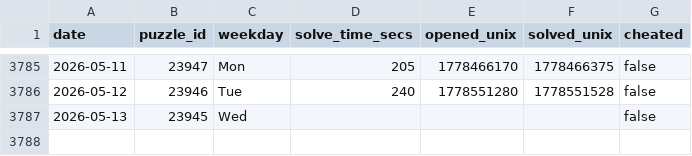
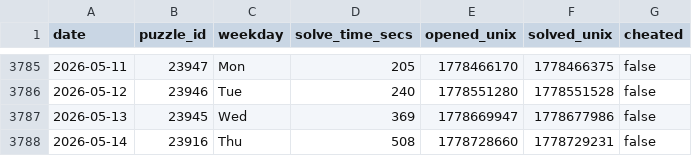
Before and after one commit to samleitermann/NYTCrosswordScraper, a CSV file: data.csv, drawn as a sheet; only a part is shown, gaps mark what is left out.

```diff
--- a/data.csv
+++ b/data.csv
@@ -3786,2 +3786,3 @@ date,puzzle_id,weekday,solve_time_secs,opened_unix,solved_unix,cheated
 2026-05-12,23946,Tue,240,1778551280,1778551528,false
-2026-05-13,23945,Wed,,,,false
+2026-05-13,23945,Wed,369,1778669947,1778677986,false
+2026-05-14,23916,Thu,508,1778728660,1778729231,false
```
Also changed, not shown: 2 other files.
